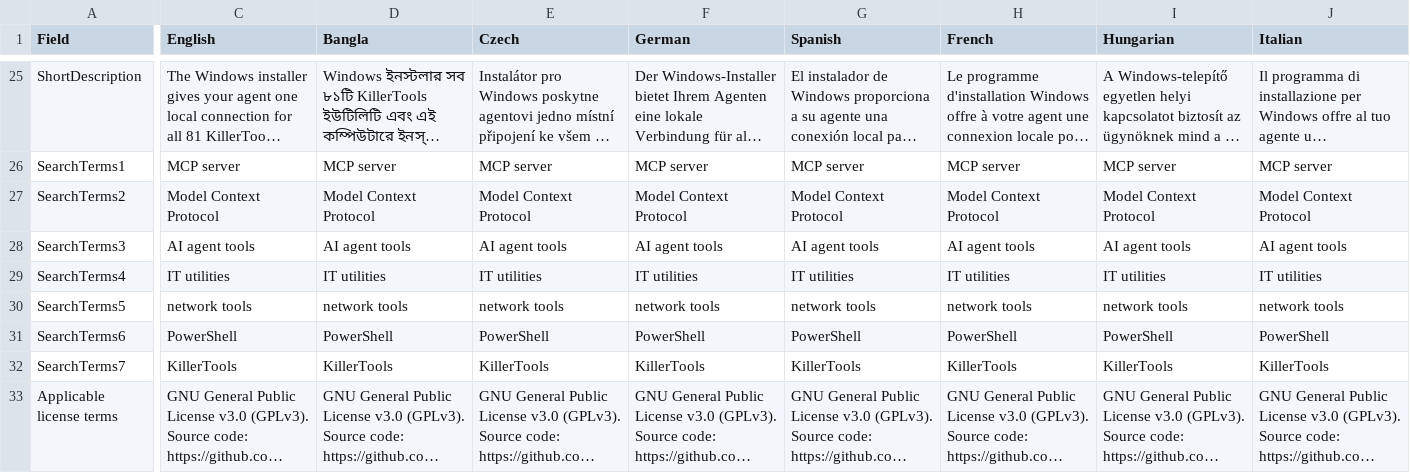
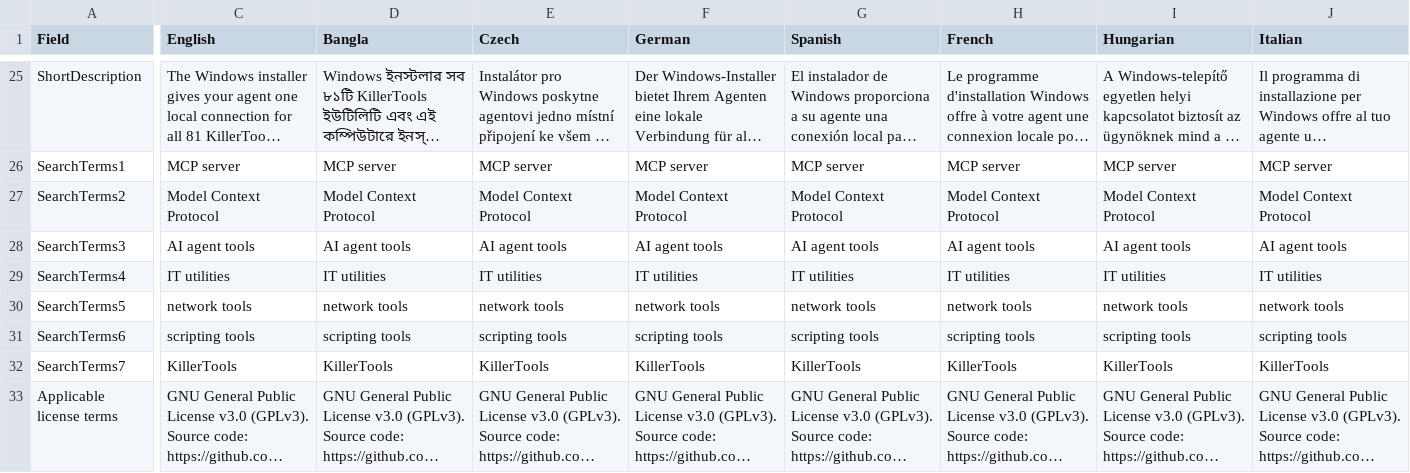
Before and after one commit to SteveTheKiller/KillerMCP, a CSV file: store/KillerMCP-Store-listing.csv, drawn as a sheet; only a part is shown, gaps mark what is left out; long unchanged cells end in …; the diff covers the shown part only; the diff names each change by its address in the sheet, - before the commit and + after, or states it on an @@ line.

Commit message:
v0.6.0: Replace the PowerShell Store search term with scripting tools

```diff
--- a/store/KillerMCP-Store-listing.csv
+++ b/store/KillerMCP-Store-listing.csv
-C31 (English): PowerShell
+C31 (English): scripting tools
-D31 (Bangla): PowerShell
+D31 (Bangla): scripting tools
-E31 (Czech): PowerShell
+E31 (Czech): scripting tools
-F31 (German): PowerShell
+F31 (German): scripting tools
-G31 (Spanish): PowerShell
+G31 (Spanish): scripting tools
-H31 (French): PowerShell
+H31 (French): scripting tools
-I31 (Hungarian): PowerShell
+I31 (Hungarian): scripting tools
-J31 (Italian): PowerShell
+J31 (Italian): scripting tools
```
Also changed, not shown: 11 edited cells elsewhere in this file.
